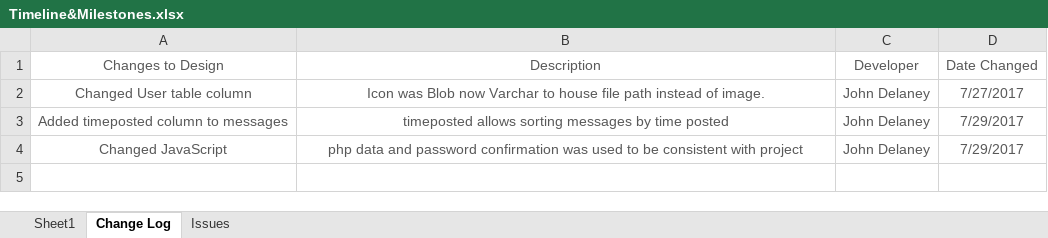
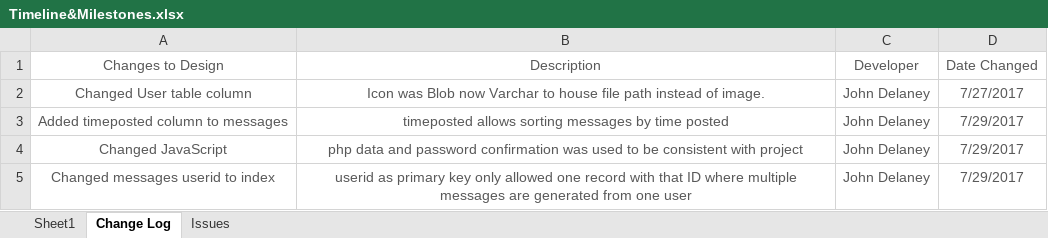
Before and after one commit to sd19surf/CMSC495, an Excel workbook: documentation/Timeline&Milestones.xlsx, sheet Change Log, drawn as a sheet; values as stored, in another font and other column widths than the file's, no borders; the diff names each change by its address in the sheet, - before the commit and + after, or states it on an @@ line.

```diff
--- a/documentation/Timeline&Milestones.xlsx (sheet Change Log)
+++ b/documentation/Timeline&Milestones.xlsx (sheet Change Log)
+row 5: Changed messages userid to index | userid as primary key only allowed one record with that ID where multiple messages are generated from one user | John Delaney | 7/29/2017
```
Also changed, not shown: sheet Sheet1.
